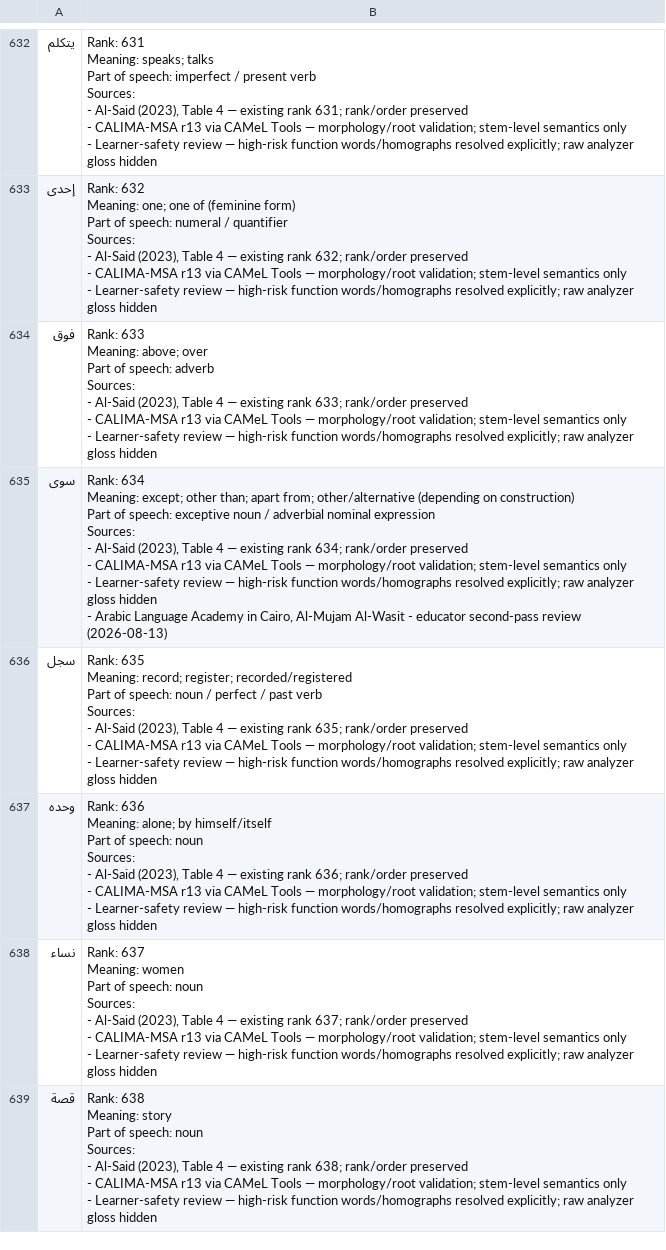
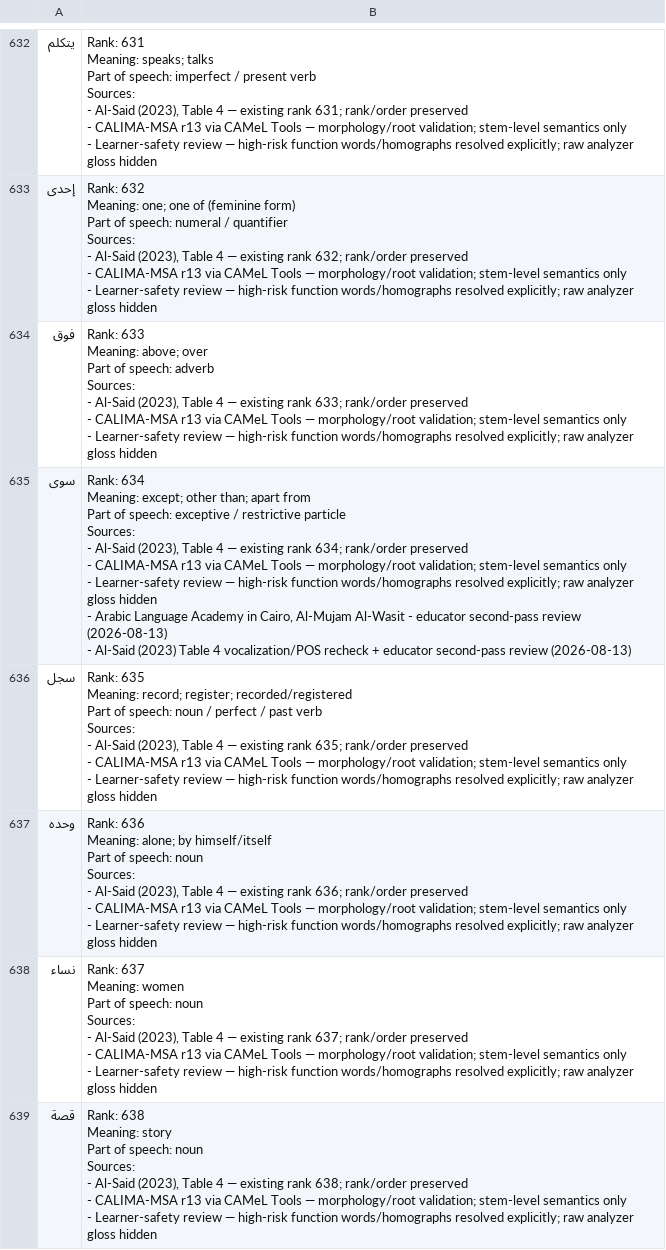
Before and after one commit to ualispublishing/learning, a CSV file: arabic_top1000.csv, drawn as a sheet; only a part is shown, gaps mark what is left out; the diff covers the shown part only.

```diff
--- a/arabic_top1000.csv
+++ b/arabic_top1000.csv
@@ -6417,13 +6424,14 @@ Sources:
 - Learner-safety review — high-risk function words/homographs resolved explicitly; raw analyzer gloss hidden"
-سوى,"Rank: 634
-
-Meaning: except; other than; apart from; other/alternative (depending on construction)
-
-Part of speech: exceptive noun / adverbial nominal expression
-
-Sources:
-- Al-Said (2023), Table 4 — existing rank 634; rank/order preserved
-- CALIMA-MSA r13 via CAMeL Tools — morphology/root validation; stem-level semantics only
-- Learner-safety review — high-risk function words/homographs resolved explicitly; raw analyzer gloss hidden
-- Arabic Language Academy in Cairo, Al-Mujam Al-Wasit - educator second-pass review (2026-08-13)"
+سوى,"Rank: 634
+
+Meaning: except; other than; apart from
+
+Part of speech: exceptive / restrictive particle
+
+Sources:
+- Al-Said (2023), Table 4 — existing rank 634; rank/order preserved
+- CALIMA-MSA r13 via CAMeL Tools — morphology/root validation; stem-level semantics only
+- Learner-safety review — high-risk function words/homographs resolved explicitly; raw analyzer gloss hidden
+- Arabic Language Academy in Cairo, Al-Mujam Al-Wasit - educator second-pass review (2026-08-13)
+- Al-Said (2023) Table 4 vocalization/POS recheck + educator second-pass review (2026-08-13)"
 سجل,"Rank: 635
```
Also changed, not shown: 25 edited cells elsewhere in this file.
